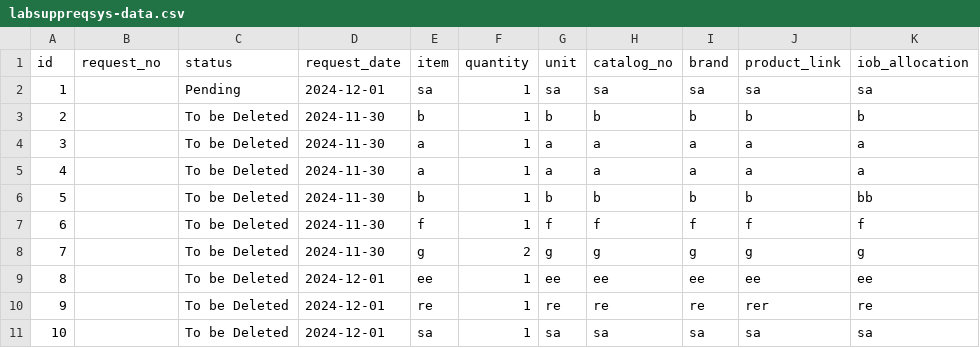
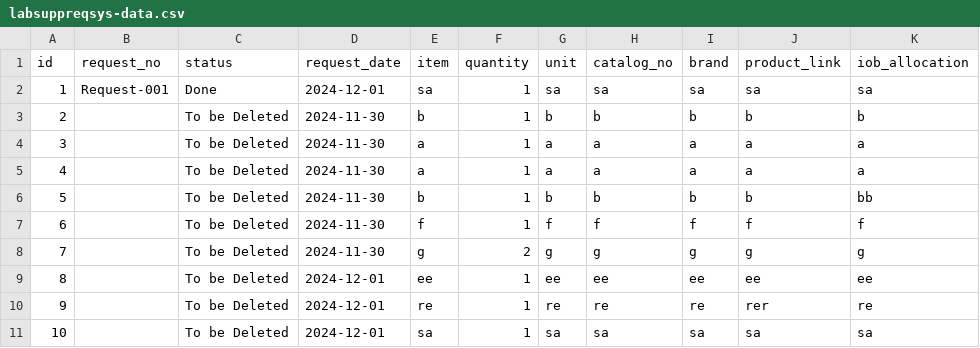
Before and after one commit to heyyysenpai/labsuppliesrequestsystem, a CSV file: labsuppreqsys-data.csv, drawn as a sheet; only a part is shown; the diff names each change by its address in the sheet, - before the commit and + after, or states it on an @@ line.

```diff
--- a/labsuppreqsys-data.csv
+++ b/labsuppreqsys-data.csv
-B2 (request_no): (empty)
+B2 (request_no): Request-001
-C2 (status): Pending
+C2 (status): Done
```
Also changed, not shown: 1 other file.
